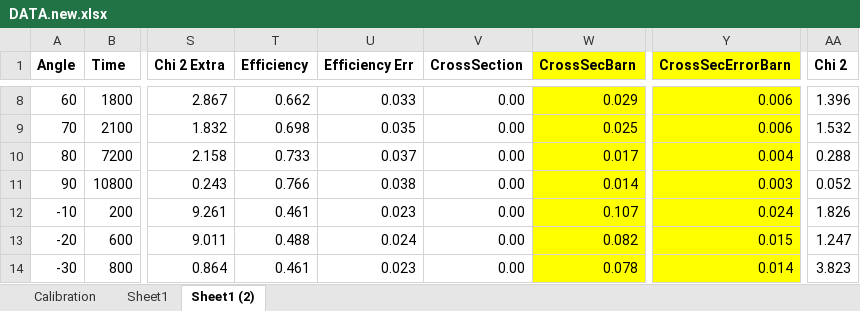
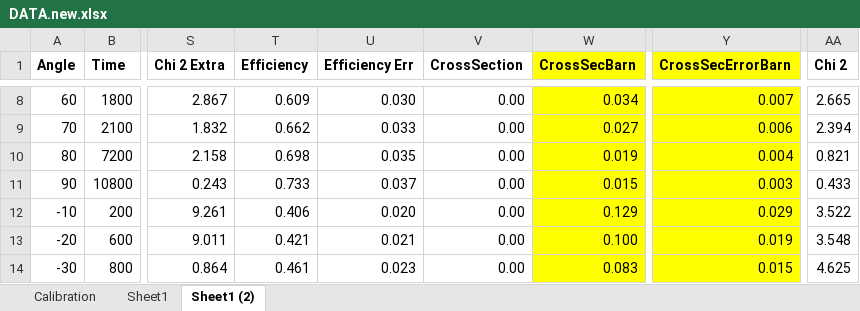
Before and after one commit to alexbeutel/ComptonLab, an Excel workbook: DATA.new.xlsx, sheet Sheet1 (2), drawn as a sheet; only a part is shown, gaps mark what is left out; values as stored, in another font and other column widths than the file's, no borders; the diff covers the shown part only; the diff names each change by its address in the sheet, - before the commit and + after, or states it on an @@ line.

Commit message:
changed data, need new plots, updated efficiency table

```diff
--- a/DATA.new.xlsx (sheet Sheet1 (2))
+++ b/DATA.new.xlsx (sheet Sheet1 (2))
-T8 (Efficiency): 0.662
+T8 (Efficiency): 0.609
-U8 (Efficiency Err): 0.033
+U8 (Efficiency Err): 0.030
-W8 (CrossSecBarn): 0.029
+W8 (CrossSecBarn): 0.034
-Y8 (CrossSecErrorBarn): 0.006
+Y8 (CrossSecErrorBarn): 0.007
-AA8 (Chi 2): 1.396
+AA8 (Chi 2): 2.665
-T9 (Efficiency): 0.698
+T9 (Efficiency): 0.662
-U9 (Efficiency Err): 0.035
+U9 (Efficiency Err): 0.033
-W9 (CrossSecBarn): 0.025
+W9 (CrossSecBarn): 0.027
-AA9 (Chi 2): 1.532
+AA9 (Chi 2): 2.394
-T10 (Efficiency): 0.733
+T10 (Efficiency): 0.698
-U10 (Efficiency Err): 0.037
+U10 (Efficiency Err): 0.035
-W10 (CrossSecBarn): 0.017
+W10 (CrossSecBarn): 0.019
-AA10 (Chi 2): 0.288
+AA10 (Chi 2): 0.821
-T11 (Efficiency): 0.766
+T11 (Efficiency): 0.733
-U11 (Efficiency Err): 0.038
+U11 (Efficiency Err): 0.037
-W11 (CrossSecBarn): 0.014
+W11 (CrossSecBarn): 0.015
-AA11 (Chi 2): 0.052
+AA11 (Chi 2): 0.433
-T12 (Efficiency): 0.461
+T12 (Efficiency): 0.406
-U12 (Efficiency Err): 0.023
+U12 (Efficiency Err): 0.020
-W12 (CrossSecBarn): 0.107
+W12 (CrossSecBarn): 0.129
-Y12 (CrossSecErrorBarn): 0.024
+Y12 (CrossSecErrorBarn): 0.029
-AA12 (Chi 2): 1.826
+AA12 (Chi 2): 3.522
-T13 (Efficiency): 0.488
+T13 (Efficiency): 0.421
-U13 (Efficiency Err): 0.024
+U13 (Efficiency Err): 0.021
-W13 (CrossSecBarn): 0.082
+W13 (CrossSecBarn): 0.100
-Y13 (CrossSecErrorBarn): 0.015
+Y13 (CrossSecErrorBarn): 0.019
-AA13 (Chi 2): 1.247
+AA13 (Chi 2): 3.548
-W14 (CrossSecBarn): 0.078
+W14 (CrossSecBarn): 0.083
-Y14 (CrossSecErrorBarn): 0.014
+Y14 (CrossSecErrorBarn): 0.015
-AA14 (Chi 2): 3.823
+AA14 (Chi 2): 4.625
```
Also changed, not shown: 39 edited cells elsewhere in this sheet, 1 other file.
